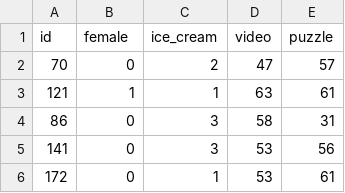
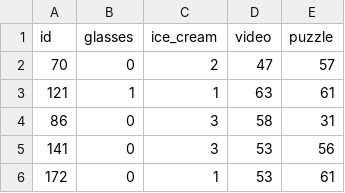
Before and after one commit to ImperialCollegeLondon/RCDS-further-hypothesis-testing, a CSV file: Ice_cream.csv, drawn as a sheet; only a part is shown.

Commit message:
update to ice cream assignment

```diff
--- a/Ice_cream.csv
+++ b/Ice_cream.csv
@@ -1,2 +1,2 @@
-id,female,ice_cream,video,puzzle
+id,glasses,ice_cream,video,puzzle
 70,0,2,47,57
```
Also changed, not shown: solutions/Ice_cream.csv, 3 other files.
